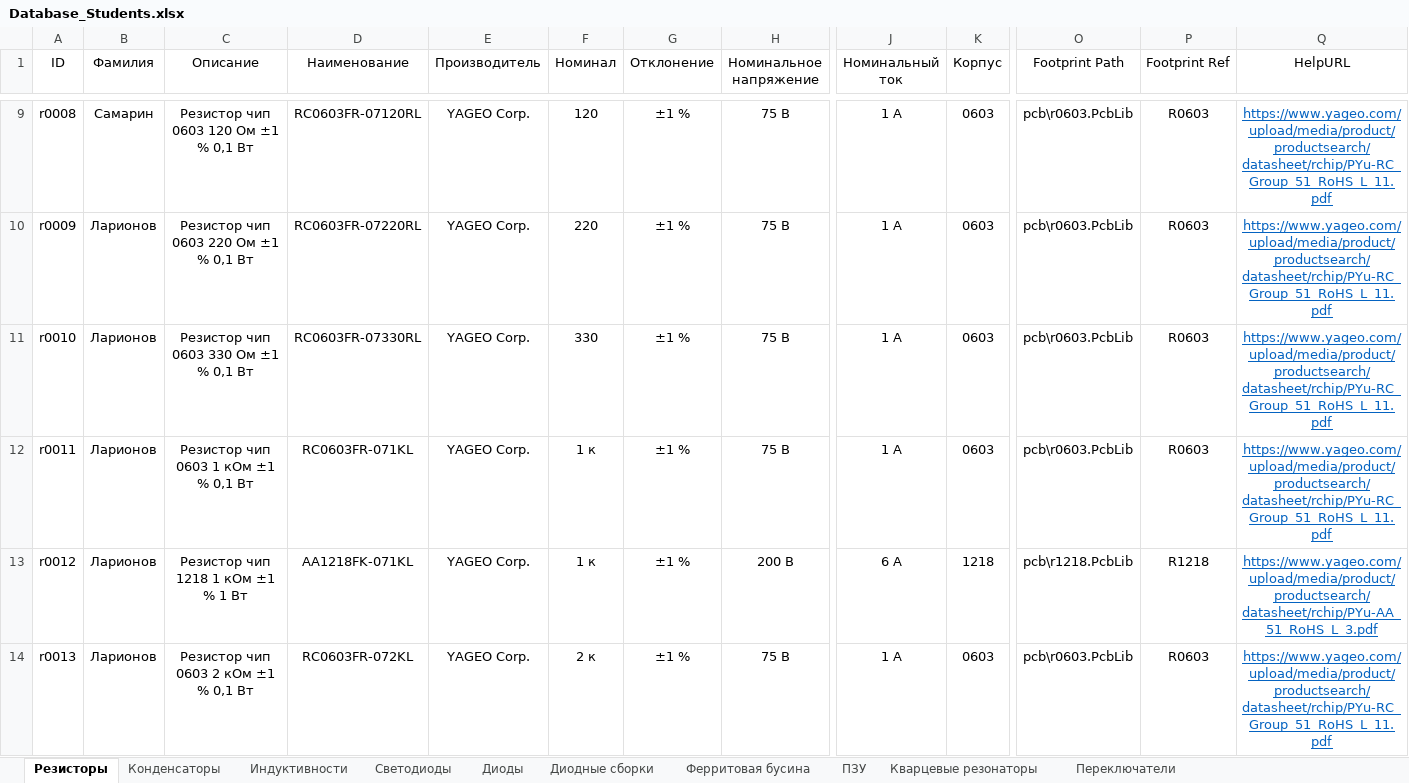
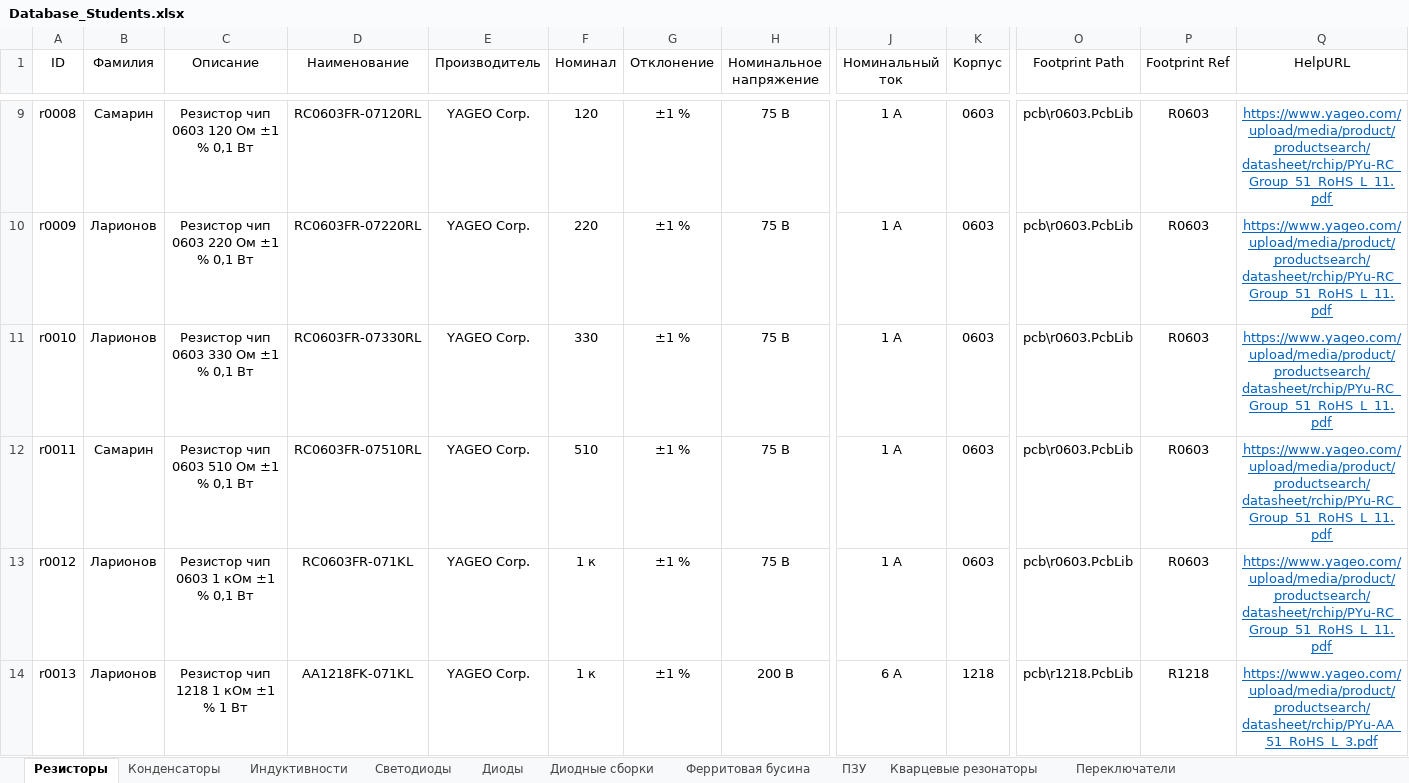
Before and after one commit to TonyCooT/Altium_BEng, an Excel workbook: library/Database_Students.xlsx, sheet Резисторы, drawn as a sheet; only a part is shown, gaps mark what is left out; values as stored, in another font and other column widths than the file's, no borders; the diff covers the shown part only; the diff names each change by its address in the sheet, - before the commit and + after, or states it on an @@ line.

Commit message:
Резистор на 510 ом

```diff
--- a/library/Database_Students.xlsx (sheet Резисторы)
+++ b/library/Database_Students.xlsx (sheet Резисторы)
-B12 (Фамилия): Ларионов
+B12 (Фамилия): Самарин
-C12 (Описание): Резистор чип 0603 1 кОм ±1 % 0,1 Вт
+C12 (Описание): Резистор чип 0603 510 Ом ±1 % 0,1 Вт
-D12 (Наименование): RC0603FR-071KL
+D12 (Наименование): RC0603FR-07510RL
-F12 (Номинал): 1 к
+F12 (Номинал): 510
-C13 (Описание): Резистор чип 1218 1 кОм ±1 % 1 Вт
+C13 (Описание): Резистор чип 0603 1 кОм ±1 % 0,1 Вт
-D13 (Наименование): AA1218FK-071KL
+D13 (Наименование): RC0603FR-071KL
-H13 (Номинальное напряжение): 200 В
+H13 (Номинальное напряжение): 75 В
-J13 (Номинальный ток): 6 А
+J13 (Номинальный ток): 1 А
-K13 (Корпус): 1218
+K13 (Корпус): 0603
-O13 (Footprint Path): pcb\r1218.PcbLib
+O13 (Footprint Path): pcb\r0603.PcbLib
-P13 (Footprint Ref): R1218
+P13 (Footprint Ref): R0603
-Q13 (HelpURL): https://www.yageo.com/upload/media/product/productsearch/datasheet/rchip/PYu-AA_51_RoHS_L_3.pdf
+Q13 (HelpURL): https://www.yageo.com/upload/media/product/productsearch/datasheet/rchip/PYu-RC_Group_51_RoHS_L_11.pdf
-C14 (Описание): Резистор чип 0603 2 кОм ±1 % 0,1 Вт
+C14 (Описание): Резистор чип 1218 1 кОм ±1 % 1 Вт
-D14 (Наименование): RC0603FR-072KL
+D14 (Наименование): AA1218FK-071KL
-F14 (Номинал): 2 к
+F14 (Номинал): 1 к
-H14 (Номинальное напряжение): 75 В
+H14 (Номинальное напряжение): 200 В
-J14 (Номинальный ток): 1 А
+J14 (Номинальный ток): 6 А
-K14 (Корпус): 0603
+K14 (Корпус): 1218
-O14 (Footprint Path): pcb\r0603.PcbLib
+O14 (Footprint Path): pcb\r1218.PcbLib
-P14 (Footprint Ref): R0603
+P14 (Footprint Ref): R1218
-Q14 (HelpURL): https://www.yageo.com/upload/media/product/productsearch/datasheet/rchip/PYu-RC_Group_51_RoHS_L_11.pdf
+Q14 (HelpURL): https://www.yageo.com/upload/media/product/productsearch/datasheet/rchip/PYu-AA_51_RoHS_L_3.pdf
```
Also changed, not shown: 1 added row and 111 edited cells elsewhere in this sheet.
